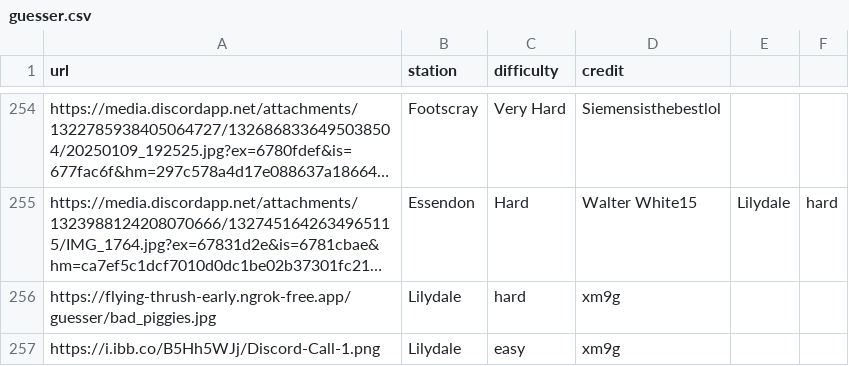
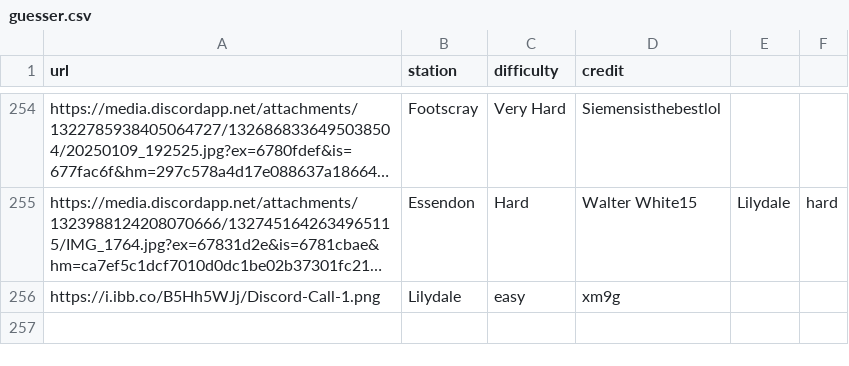
Before and after one commit to minirobinbin/TrackPulse-Vic, a CSV file: utils/game/images/guesser.csv, drawn as a sheet; only a part is shown, gaps mark what is left out; long unchanged cells end in …; the diff names each change by its address in the sheet, - before the commit and + after, or states it on an @@ line.

```diff
--- a/utils/game/images/guesser.csv
+++ b/utils/game/images/guesser.csv
-row 256: https://flying-thrush-early.ngrok-free.app/guesser/bad_piggies.jpg | Lilydale | hard | xm9g
```
Also changed, not shown: 1 other file.
